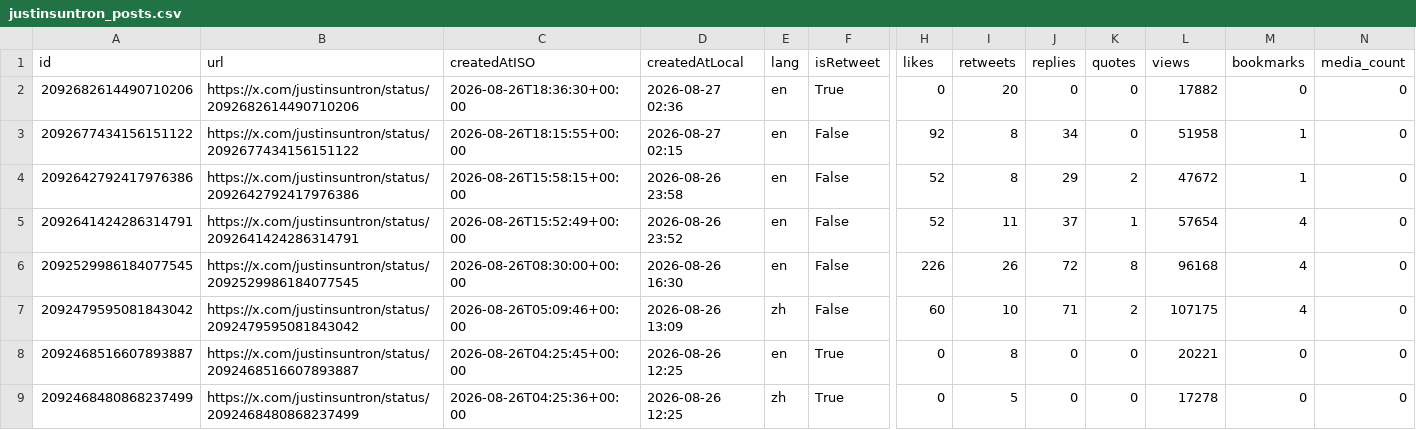
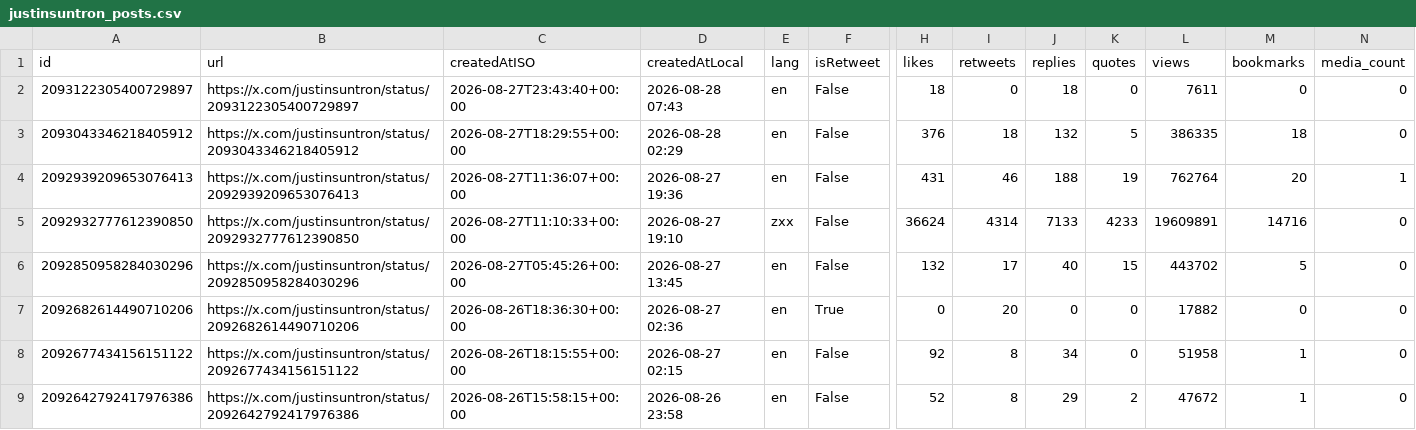
Before and after one commit to yan-labs/justin-sun-x-catalyst, a CSV file: data/justinsuntron_posts.csv, drawn as a sheet; only a part is shown, gaps mark what is left out; the shorter side is filled out with more unchanged rows; rows hold the shown columns only; the diff names each change by its address in the sheet, - before the commit and + after, or states it on an @@ line.

Commit message:
data: Justin Sun catalyst archive update (+5)

```diff
--- a/data/justinsuntron_posts.csv
+++ b/data/justinsuntron_posts.csv
+row 2: 2093122305400729897 | https://x.com/justinsuntron/status/2093122305400729897 | 2026-08-27T23:43:40+00:00 | 2026-08-28 07:43 | en | False | 18 | 0 | 18 | 0 | 7611 | 0 | 0
+row 3: 2093043346218405912 | https://x.com/justinsuntron/status/2093043346218405912 | 2026-08-27T18:29:55+00:00 | 2026-08-28 02:29 | en | False | 376 | 18 | 132 | 5 | 386335 | 18 | 0
+row 4: 2092939209653076413 | https://x.com/justinsuntron/status/2092939209653076413 | 2026-08-27T11:36:07+00:00 | 2026-08-27 19:36 | en | False | 431 | 46 | 188 | 19 | 762764 | 20 | 1
+row 5: 2092932777612390850 | https://x.com/justinsuntron/status/2092932777612390850 | 2026-08-27T11:10:33+00:00 | 2026-08-27 19:10 | zxx | False | 36624 | 4314 | 7133 | 4233 | 19609891 | 14716 | 0
+row 6: 2092850958284030296 | https://x.com/justinsuntron/status/2092850958284030296 | 2026-08-27T05:45:26+00:00 | 2026-08-27 13:45 | en | False | 132 | 17 | 40 | 15 | 443702 | 5 | 0
```
Also changed, not shown: 2 other files.
